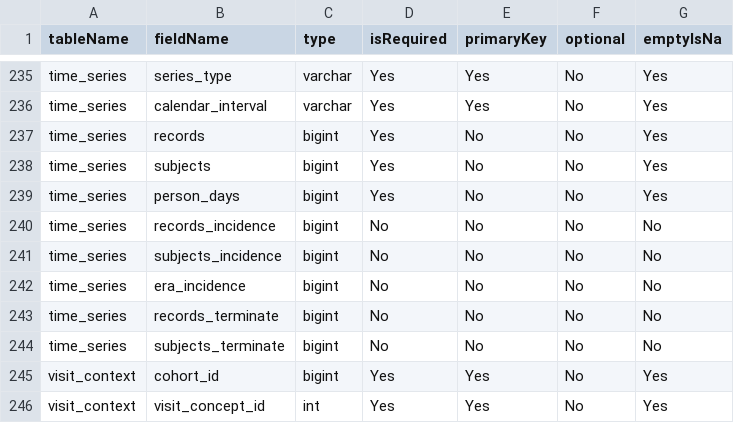
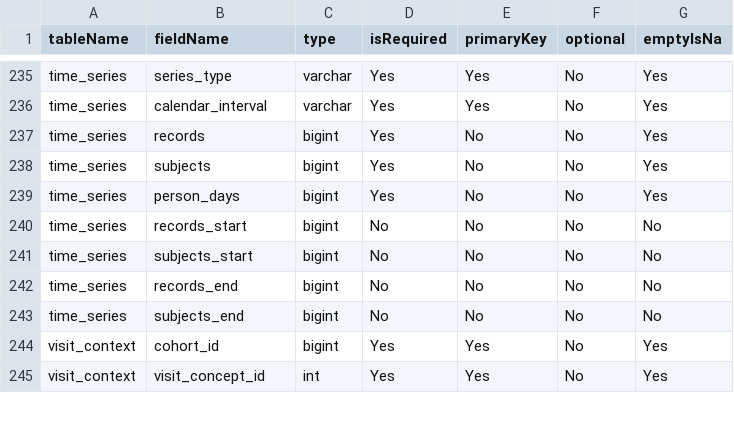
Before and after one commit to OHDSI/CohortDiagnostics, a CSV file: inst/settings/resultsDataModelSpecification.csv, drawn as a sheet; only a part is shown, gaps mark what is left out.

```diff
--- a/inst/settings/resultsDataModelSpecification.csv
+++ b/inst/settings/resultsDataModelSpecification.csv
@@ -239,7 +239,6 @@ time_series,subjects,bigint,Yes,No,No,Yes
 time_series,person_days,bigint,Yes,No,No,Yes
-time_series,records_incidence,bigint,No,No,No,No
-time_series,subjects_incidence,bigint,No,No,No,No
-time_series,era_incidence,bigint,No,No,No,No
-time_series,records_terminate,bigint,No,No,No,No
-time_series,subjects_terminate,bigint,No,No,No,No
+time_series,records_start,bigint,No,No,No,No
+time_series,subjects_start,bigint,No,No,No,No
+time_series,records_end,bigint,No,No,No,No
+time_series,subjects_end,bigint,No,No,No,No
 visit_context,cohort_id,bigint,Yes,Yes,No,Yes
```
Also changed, not shown: 4 other files.
